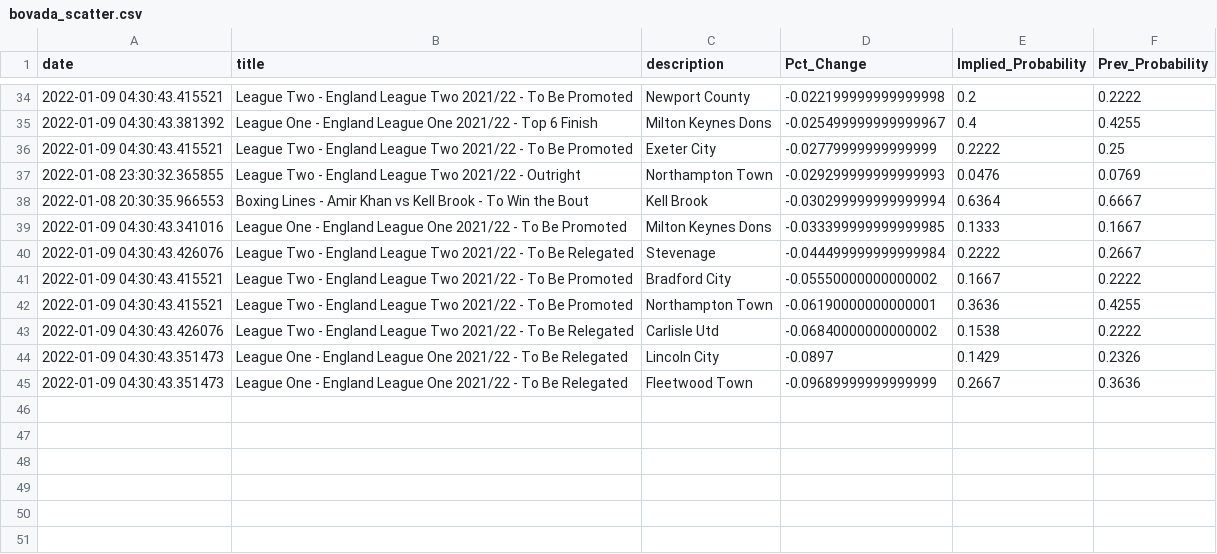
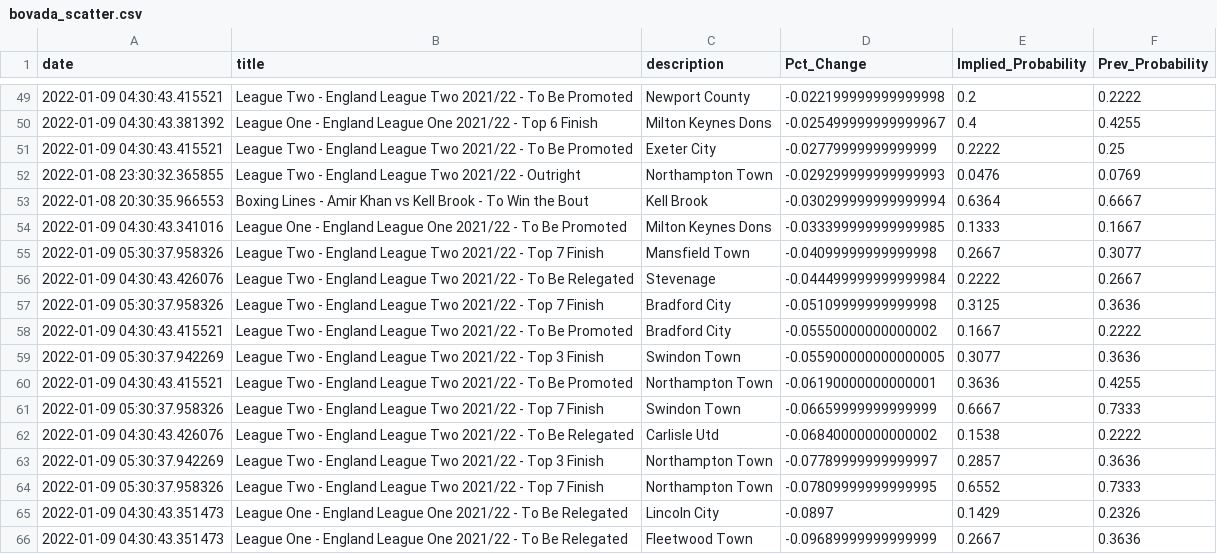
Before and after one commit to aaroncolesmith/bovada, a CSV file: bovada_scatter.csv, drawn as a sheet; only a part is shown, gaps mark what is left out; the diff covers the shown part only.

```diff
--- a/bovada_scatter.csv
+++ b/bovada_scatter.csv
@@ -39,6 +54,12 @@ date,title,description,Pct_Change,Implied_Probability,Prev_Probability
 2022-01-09 04:30:43.341016,League One - England League One 2021/22 - To Be Promoted,Milton Keynes Dons,-0.033399999999999985,0.1333,0.1667
+2022-01-09 05:30:37.958326,League Two - England League Two 2021/22 - Top 7 Finish,Mansfield Town,-0.04099999999999998,0.2667,0.3077
 2022-01-09 04:30:43.426076,League Two - England League Two 2021/22 - To Be Relegated,Stevenage,-0.044499999999999984,0.2222,0.2667
+2022-01-09 05:30:37.958326,League Two - England League Two 2021/22 - Top 7 Finish,Bradford City,-0.05109999999999998,0.3125,0.3636
 2022-01-09 04:30:43.415521,League Two - England League Two 2021/22 - To Be Promoted,Bradford City,-0.05550000000000002,0.1667,0.2222
+2022-01-09 05:30:37.942269,League Two - England League Two 2021/22 - Top 3 Finish,Swindon Town,-0.055900000000000005,0.3077,0.3636
 2022-01-09 04:30:43.415521,League Two - England League Two 2021/22 - To Be Promoted,Northampton Town,-0.06190000000000001,0.3636,0.4255
+2022-01-09 05:30:37.958326,League Two - England League Two 2021/22 - Top 7 Finish,Swindon Town,-0.06659999999999999,0.6667,0.7333
 2022-01-09 04:30:43.426076,League Two - England League Two 2021/22 - To Be Relegated,Carlisle Utd,-0.06840000000000002,0.1538,0.2222
+2022-01-09 05:30:37.942269,League Two - England League Two 2021/22 - Top 3 Finish,Northampton Town,-0.07789999999999997,0.2857,0.3636
+2022-01-09 05:30:37.958326,League Two - England League Two 2021/22 - Top 7 Finish,Northampton Town,-0.07809999999999995,0.6552,0.7333
 2022-01-09 04:30:43.351473,League One - England League One 2021/22 - To Be Relegated,Lincoln City,-0.0897,0.1429,0.2326
```
Also changed, not shown: 15 added rows elsewhere in this file.
